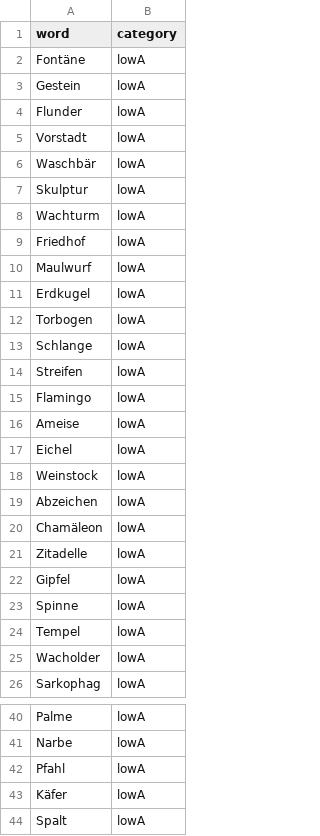
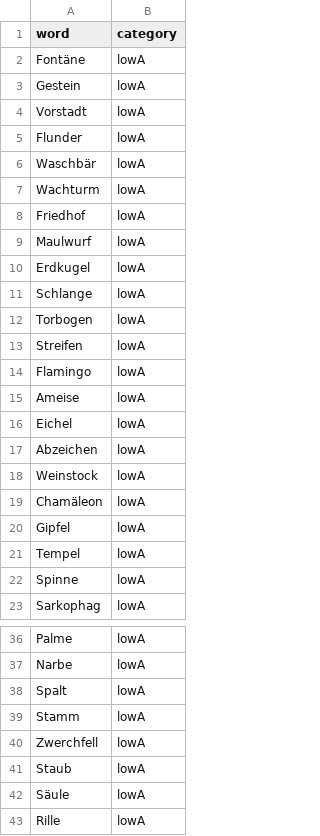
Before and after one commit to andreabruera/german_avocado, a TSV file: txt_results/localizer/1000/localizer_words_1000.tsv, drawn as a sheet; only a part is shown, gaps mark what is left out; the shorter side is filled out with more unchanged rows; the diff covers the shown part only.

```diff
--- a/txt_results/localizer/1000/localizer_words_1000.tsv
+++ b/txt_results/localizer/1000/localizer_words_1000.tsv
@@ -3,6 +3,5 @@ Fontäne	lowA
 Gestein	lowA
+Vorstadt	lowA
 Flunder	lowA
-Vorstadt	lowA
 Waschbär	lowA
-Skulptur	lowA
 Wachturm	lowA
@@ -11,4 +10,4 @@ Maulwurf	lowA
 Erdkugel	lowA
+Schlange	lowA
 Torbogen	lowA
-Schlange	lowA
 Streifen	lowA
@@ -17,10 +16,8 @@ Ameise	lowA
 Eichel	lowA
+Abzeichen	lowA
 Weinstock	lowA
-Abzeichen	lowA
 Chamäleon	lowA
-Zitadelle	lowA
 Gipfel	lowA
+Tempel	lowA
 Spinne	lowA
-Tempel	lowA
-Wacholder	lowA
 Sarkophag	lowA
@@ -41,4 +37,2 @@ Palme	lowA
 Narbe	lowA
-Pfahl	lowA
-Käfer	lowA
 Spalt	lowA
```
Also changed, not shown: 1 removed row and 5 moved rows elsewhere in this file, localizer_bad.tsv, txt_results/localizer/1000/pairwise_comparisons_localizer_1000.tsv, 20 other files.
